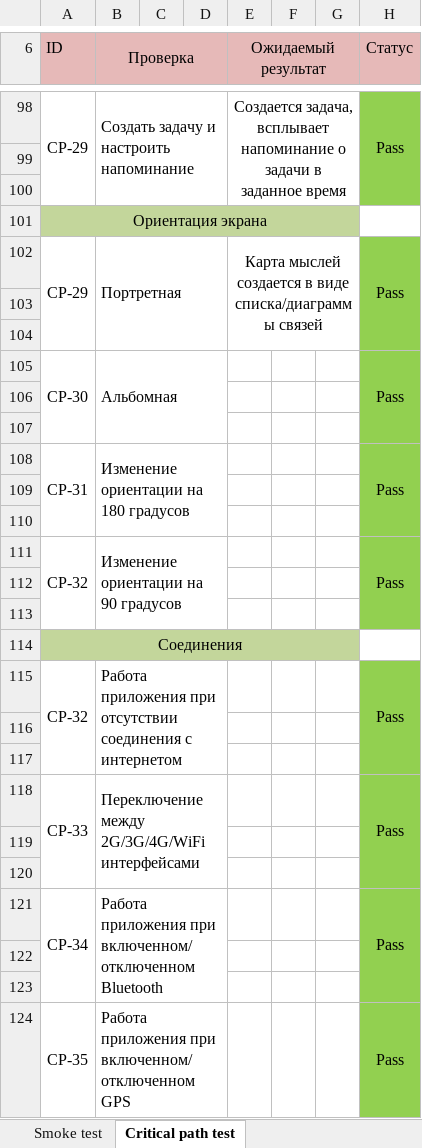
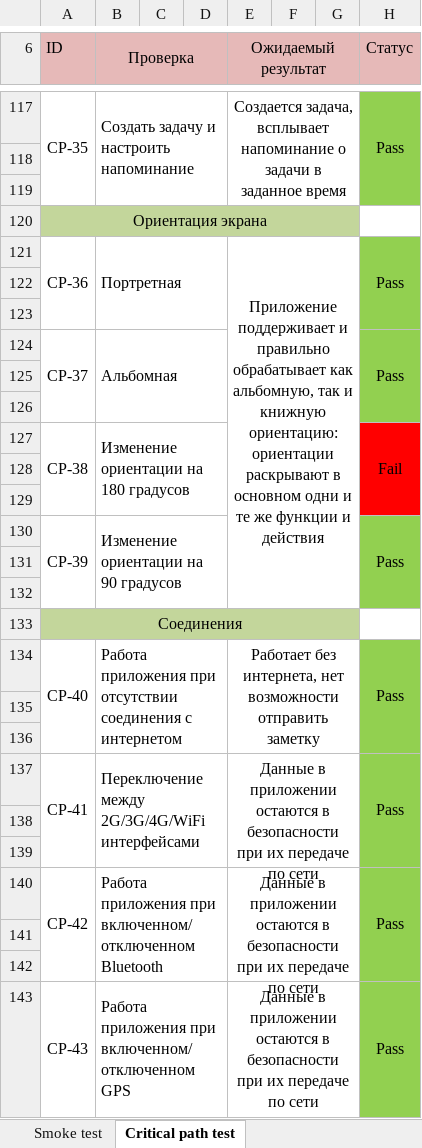
Before and after one commit to KunxY174/Mobile-Testing, an Excel workbook: notes ckelist.xlsx, sheet Critical path test, drawn as a sheet; only a part is shown, gaps mark what is left out; values as stored, in another font and other column widths than the file's, no borders; removed rows and columns are numbered as before the commit, all else as after; the diff covers the shown part only; the diff names each change by its address in the sheet, - before the commit and + after, or states it on an @@ line.

```diff
--- a/notes ckelist.xlsx (sheet Critical path test)
+++ b/notes ckelist.xlsx (sheet Critical path test)
-A117 (ID): CP-29
+A117 (ID): CP-35
-A121 (ID): CP-29
+A121 (ID): CP-36
-E121 (Ожидаемый результат): Карта мыслей создается в виде списка/диаграммы связей
+E121 (Ожидаемый результат): Приложение поддерживает и правильно обрабатывает как альбомную, так и книжную ориентацию: ориентации раскрывают в основном одни и те же функции и действия
-E102:G104 merged
+E121:G132 merged
-A124 (ID): CP-30
+A124 (ID): CP-37
-row 108: CP-31 | Изменение ориентации на 180 градусов |  |  |  |  |  | Pass
+row 127: CP-38 | Изменение ориентации на 180 градусов |  |  |  |  |  | Fail
-H128:H129 fill: #92D050
+H128:H129 fill: #FF0000
-A130 (ID): CP-32
+A130 (ID): CP-39
-A134 (ID): CP-32
+A134 (ID): CP-40
-E134 (Ожидаемый результат): (empty)
+E134 (Ожидаемый результат): Работает без интернета, нет возможности отправить заметку
+E134:G136 merged
-A137 (ID): CP-33
+A137 (ID): CP-41
-E137 (Ожидаемый результат): (empty)
+E137 (Ожидаемый результат): Данные в приложении остаются в безопасности при их передаче по сети
+E137:G139 merged
-A140 (ID): CP-34
+A140 (ID): CP-42
-E140 (Ожидаемый результат): (empty)
+E140 (Ожидаемый результат): Данные в приложении остаются в безопасности при их передаче по сети
+E140:G142 merged
-A143 (ID): CP-35
+A143 (ID): CP-43
-E143 (Ожидаемый результат): (empty)
+E143 (Ожидаемый результат): Данные в приложении остаются в безопасности при их передаче по сети
+E143:G145 merged
```
Also changed, not shown: 90 added rows, 95 removed rows, 23 edited cells, cell formats and merged cells elsewhere in this sheet.
